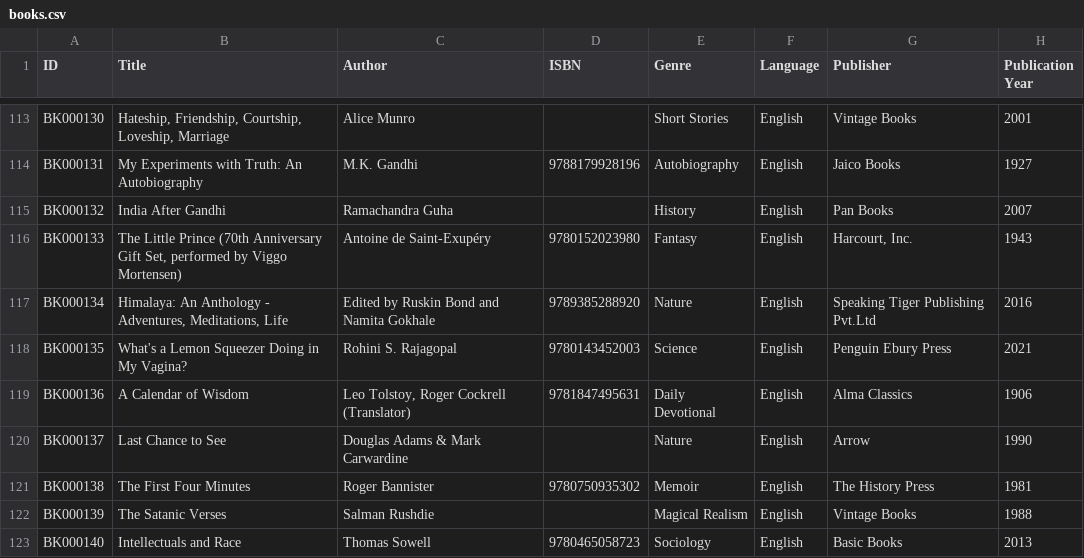
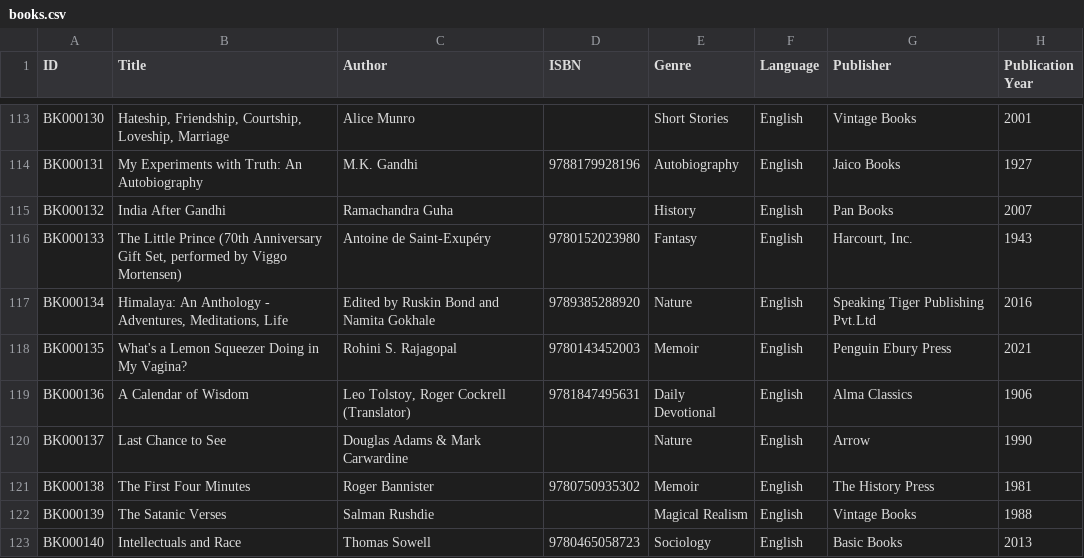
Before and after one commit to ejayaraman/books-catalogue, a CSV file: data/books.csv, drawn as a sheet; only a part is shown, gaps mark what is left out; the diff covers the shown part only; the diff names each change by its address in the sheet, - before the commit and + after, or states it on an @@ line.

```diff
--- a/data/books.csv
+++ b/data/books.csv
-E118 (Genre): Science
+E118 (Genre): Memoir
```
Also changed, not shown: 11 edited cells elsewhere in this file, 4 other files.
